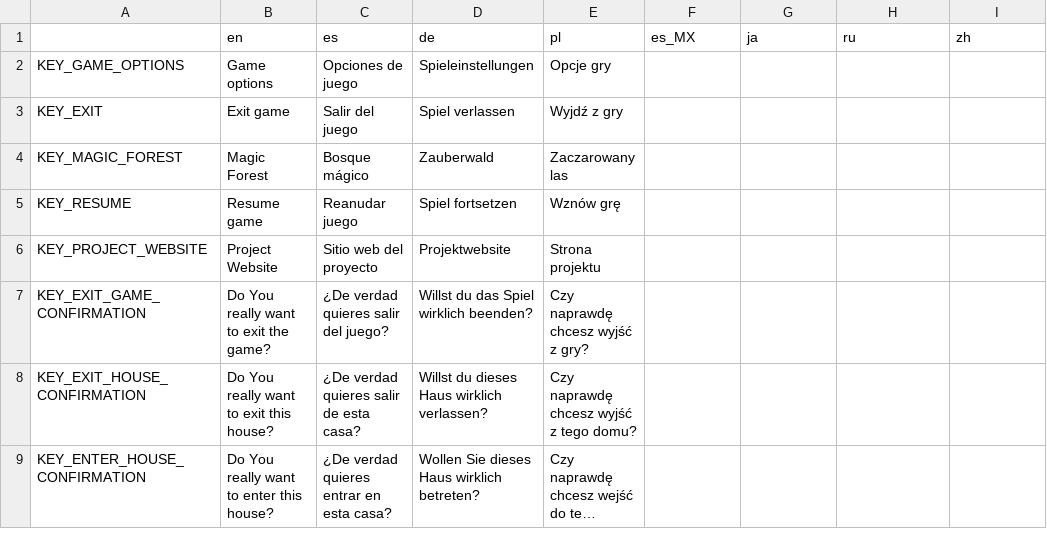
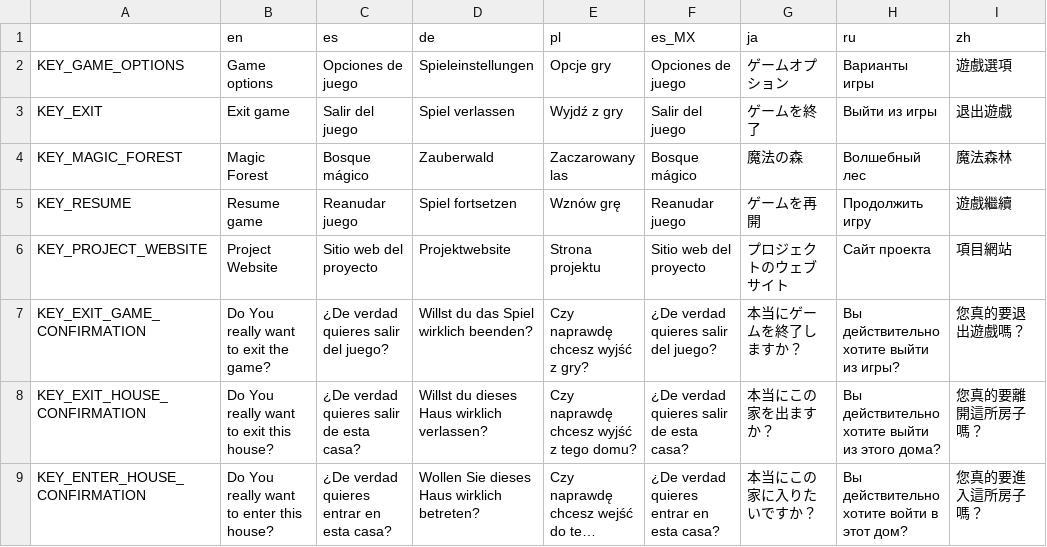
Before and after one commit to shand0w/SonadowRPG, a CSV file: translations/srpg_1.csv, drawn as a sheet; only a part is shown; long unchanged cells end in …; the diff covers the shown part only; the diff names each change by its address in the sheet, - before the commit and + after, or states it on an @@ line.

```diff
--- a/translations/srpg_1.csv
+++ b/translations/srpg_1.csv
-F2 (es_MX): (empty)
+F2 (es_MX): Opciones de juego
-G2 (ja): (empty)
+G2 (ja): ゲームオプション
-H2 (ru): (empty)
+H2 (ru): Варианты игры
-I2 (zh): (empty)
+I2 (zh): 遊戲選項
-F3 (es_MX): (empty)
+F3 (es_MX): Salir del juego
-G3 (ja): (empty)
+G3 (ja): ゲームを終了
-H3 (ru): (empty)
+H3 (ru): Выйти из игры
-I3 (zh): (empty)
+I3 (zh): 退出遊戲
-F4 (es_MX): (empty)
+F4 (es_MX): Bosque mágico
-G4 (ja): (empty)
+G4 (ja): 魔法の森
-H4 (ru): (empty)
+H4 (ru): Волшебный лес
-I4 (zh): (empty)
+I4 (zh): 魔法森林
-F5 (es_MX): (empty)
+F5 (es_MX): Reanudar juego
-G5 (ja): (empty)
+G5 (ja): ゲームを再開
-H5 (ru): (empty)
+H5 (ru): Продолжить игру
-I5 (zh): (empty)
+I5 (zh): 遊戲繼續
-F6 (es_MX): (empty)
+F6 (es_MX): Sitio web del proyecto
-G6 (ja): (empty)
+G6 (ja): プロジェクトのウェブサイト
-H6 (ru): (empty)
+H6 (ru): Сайт проекта
-I6 (zh): (empty)
+I6 (zh): 項目網站
-F7 (es_MX): (empty)
+F7 (es_MX): ¿De verdad quieres salir del juego?
-G7 (ja): (empty)
+G7 (ja): 本当にゲームを終了しますか？
-H7 (ru): (empty)
+H7 (ru): Вы действительно хотите выйти из игры?
-I7 (zh): (empty)
+I7 (zh): 您真的要退出遊戲嗎？
-F8 (es_MX): (empty)
+F8 (es_MX): ¿De verdad quieres salir de esta casa?
-G8 (ja): (empty)
+G8 (ja): 本当にこの家を出ますか？
-H8 (ru): (empty)
+H8 (ru): Вы действительно хотите выйти из этого дома?
-I8 (zh): (empty)
+I8 (zh): 您真的要離開這所房子嗎？
-F9 (es_MX): (empty)
+F9 (es_MX): ¿De verdad quieres entrar en esta casa?
-G9 (ja): (empty)
+G9 (ja): 本当にこの家に入りたいですか？
-H9 (ru): (empty)
+H9 (ru): Вы действительно хотите войти в этот дом?
-I9 (zh): (empty)
+I9 (zh): 您真的要進入這所房子嗎？
```
Also changed, not shown: 2 added rows and 144 edited cells elsewhere in this file, 35 other files.
